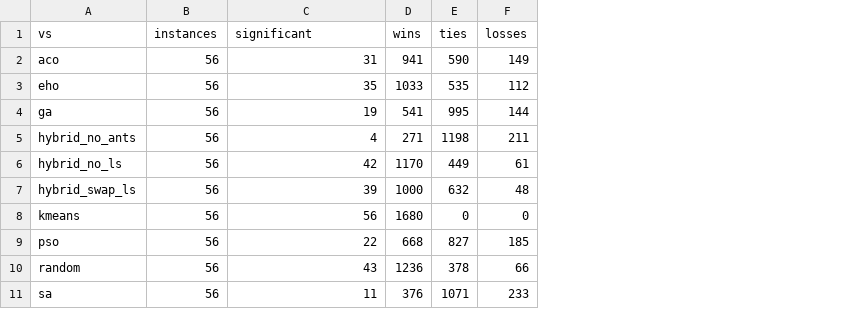
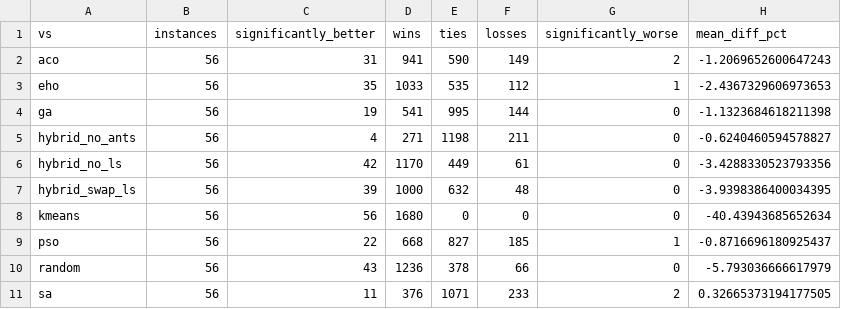
Before and after one commit to RaunakJangid/bot-detection-, a CSV file: results/v2/placement_wilcoxon.csv, drawn as a sheet; the diff names each change by its address in the sheet, - before the commit and + after, or states it on an @@ line.

Commit message:
v2 report: two-sided placement statistics vs SA
Re-ran the placement analysis with the both-directions Wilcoxon (82bc94a), no new experiments.
- results/v2/placement_wilcoxon.csv: adds significantly-worse counts and mean objective difference
- FINAL_REPORT_v2.md section F.2: hybrid vs SA is significantly better on 11 of 56 instances and
  significantly worse on 2 (Geant2012 k=4/6, rho=0.5); mean objective +0.33% in favour of SA.
  Replaces the earlier one-sided "better on 8, worse on 0".

```diff
--- a/results/v2/placement_wilcoxon.csv
+++ b/results/v2/placement_wilcoxon.csv
+column G (significantly_worse), rows 2-11: 2 | 1 | 0 | 0 | 0 | 0 | 0 | 1 | 0 | 2
+column H (mean_diff_pct), rows 2-11: -1.2069652600647243 | -2.4367329606973653 | -1.1323684618211398 | -0.6240460594578827 | -3.4288330523793356 | -3.9398386400034395 | -40.43943685652634 | -0.8716696180925437 | -5.793036666617979 | 0.32665373194177505
-C1: significant
+C1: significantly_better
```
Also changed, not shown: 1 other file.
